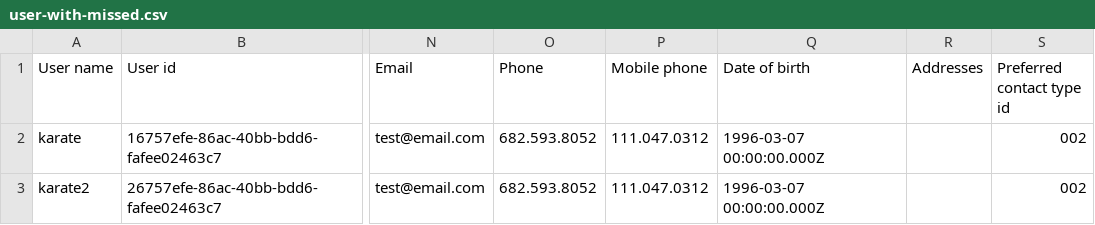
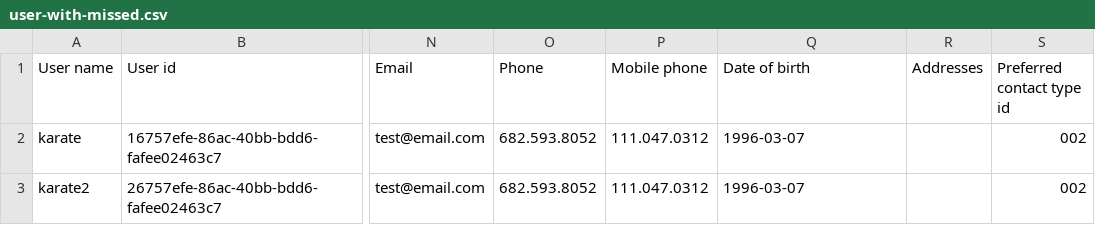
Before and after one commit to folio-org/folio-integration-tests, a CSV file: mod-bulk-operations/src/main/resources/samples/users/user-with-missed.csv, drawn as a sheet; only a part is shown, gaps mark what is left out; the diff names each change by its address in the sheet, - before the commit and + after, or states it on an @@ line.

Commit message:
FAT-1681 - Fix date of birth in csv samples (manual approach) (#989)

```diff
--- a/mod-bulk-operations/src/main/resources/samples/users/user-with-missed.csv
+++ b/mod-bulk-operations/src/main/resources/samples/users/user-with-missed.csv
-Q2:Q3 (Date of birth): 1996-03-07 00:00:00.000Z
+Q2:Q3 (Date of birth): 1996-03-07
```
Also changed, not shown: mod-bulk-operations/src/main/resources/samples/users/user.csv.
